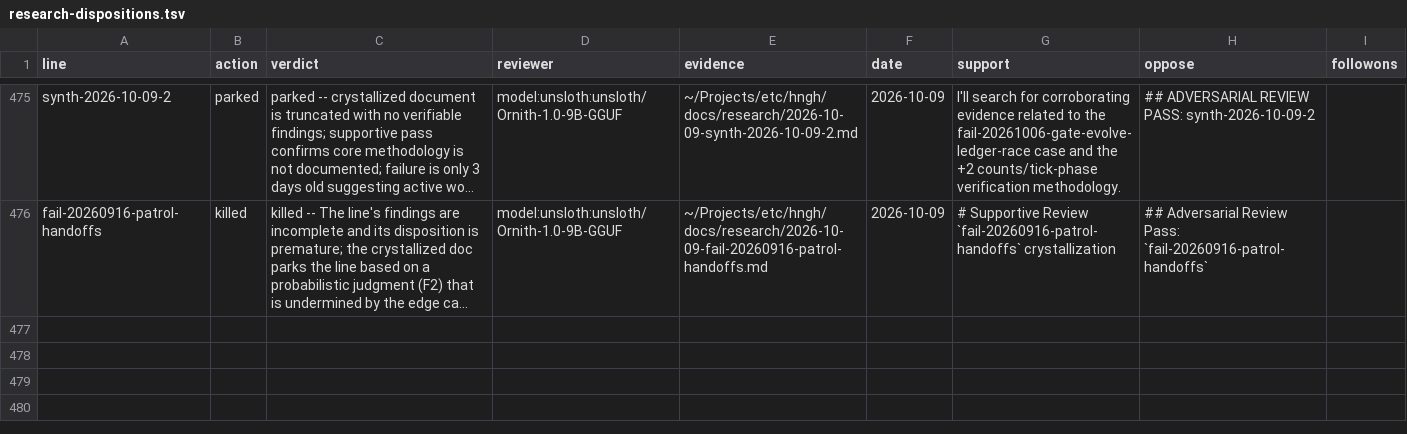
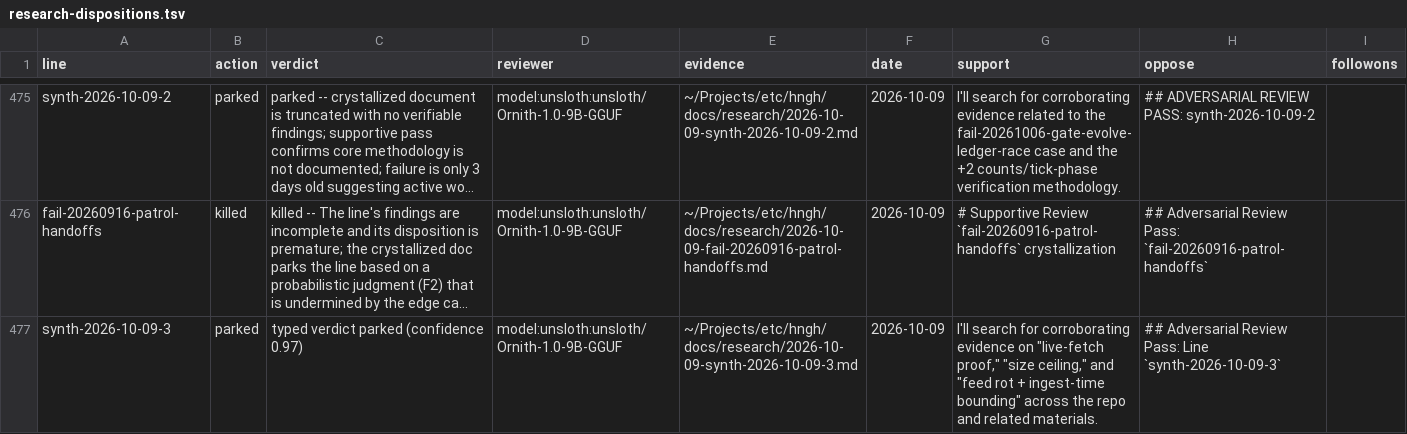
Before and after one commit to boundring/hngh, a TSV file: automation/research-dispositions.tsv, drawn as a sheet; only a part is shown, gaps mark what is left out; long unchanged cells end in …; the diff names each change by its address in the sheet, - before the commit and + after, or states it on an @@ line.

Commit message:
research: synth-2026-10-09-3 reviewed-parked

```diff
--- a/automation/research-dispositions.tsv
+++ b/automation/research-dispositions.tsv
+row 477: synth-2026-10-09-3 | parked | typed verdict parked (confidence 0.97) | model:unsloth:unsloth/Ornith-1.0-9B-GGUF | ~/Projects/etc/hngh/docs/research/2026-10-09-synth-2026-10-09-3.md | 2026-10-09 | I'll search for corroborating evidence on "live-fetch proof," "size ceiling," and "feed rot + ingest-time bounding" across the repo and related materials. | ## Adversarial Review Pass: Line `synth-2026-10-09-3`
```
Also changed, not shown: automation/research-lines.tsv.
